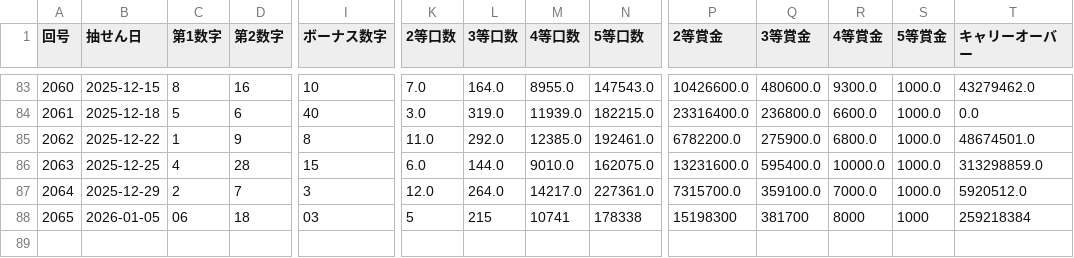
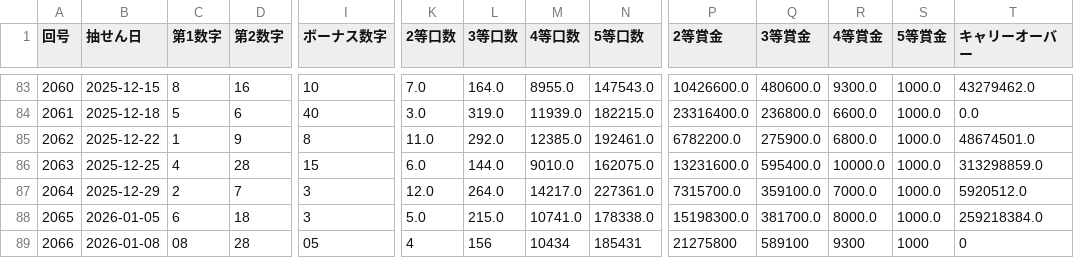
Before and after one commit to Naobro/lototop-app, a CSV file: data/loto6_50.csv, drawn as a sheet; only a part is shown, gaps mark what is left out; rows hold the shown columns only; the diff names each change by its address in the sheet, - before the commit and + after, or states it on an @@ line.

Commit message:
強制コミット: CSV反映

```diff
--- a/data/loto6_50.csv
+++ b/data/loto6_50.csv
-C88 (第1数字): 06
+C88 (第1数字): 6
-I88 (ボーナス数字): 03
+I88 (ボーナス数字): 3
-K88 (2等口数): 5
+K88 (2等口数): 5.0
-L88 (3等口数): 215
+L88 (3等口数): 215.0
-M88 (4等口数): 10741
+M88 (4等口数): 10741.0
-N88 (5等口数): 178338
+N88 (5等口数): 178338.0
-P88 (2等賞金): 15198300
+P88 (2等賞金): 15198300.0
-Q88 (3等賞金): 381700
+Q88 (3等賞金): 381700.0
-R88 (4等賞金): 8000
+R88 (4等賞金): 8000.0
-S88 (5等賞金): 1000
+S88 (5等賞金): 1000.0
-T88 (キャリーオーバー): 259218384
+T88 (キャリーオーバー): 259218384.0
+row 89: 2066 | 2026-01-08 | 08 | 28 | 05 | 4 | 156 | 10434 | 185431 | 21275800 | 589100 | 9300 | 1000 | 0
```
